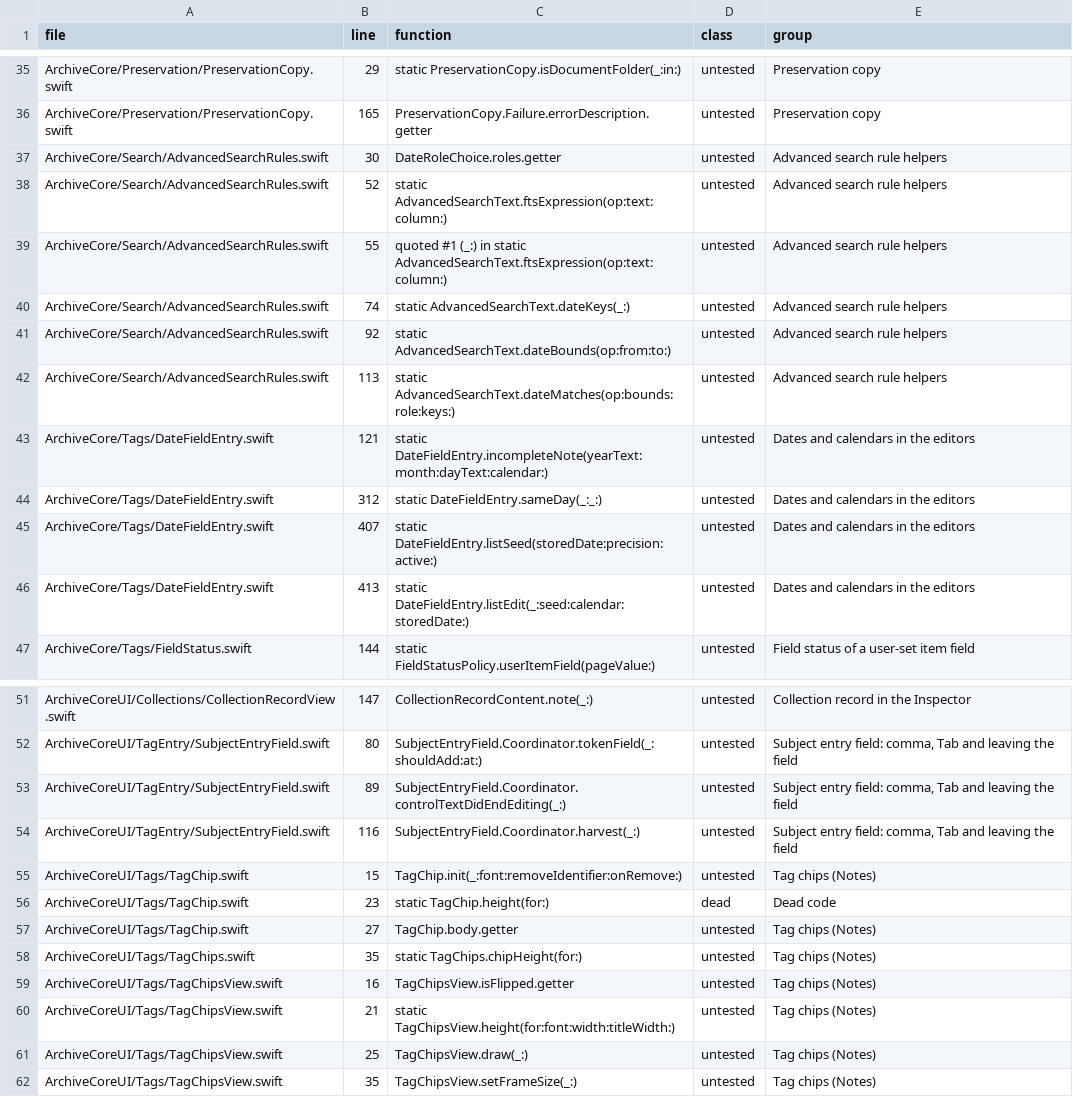
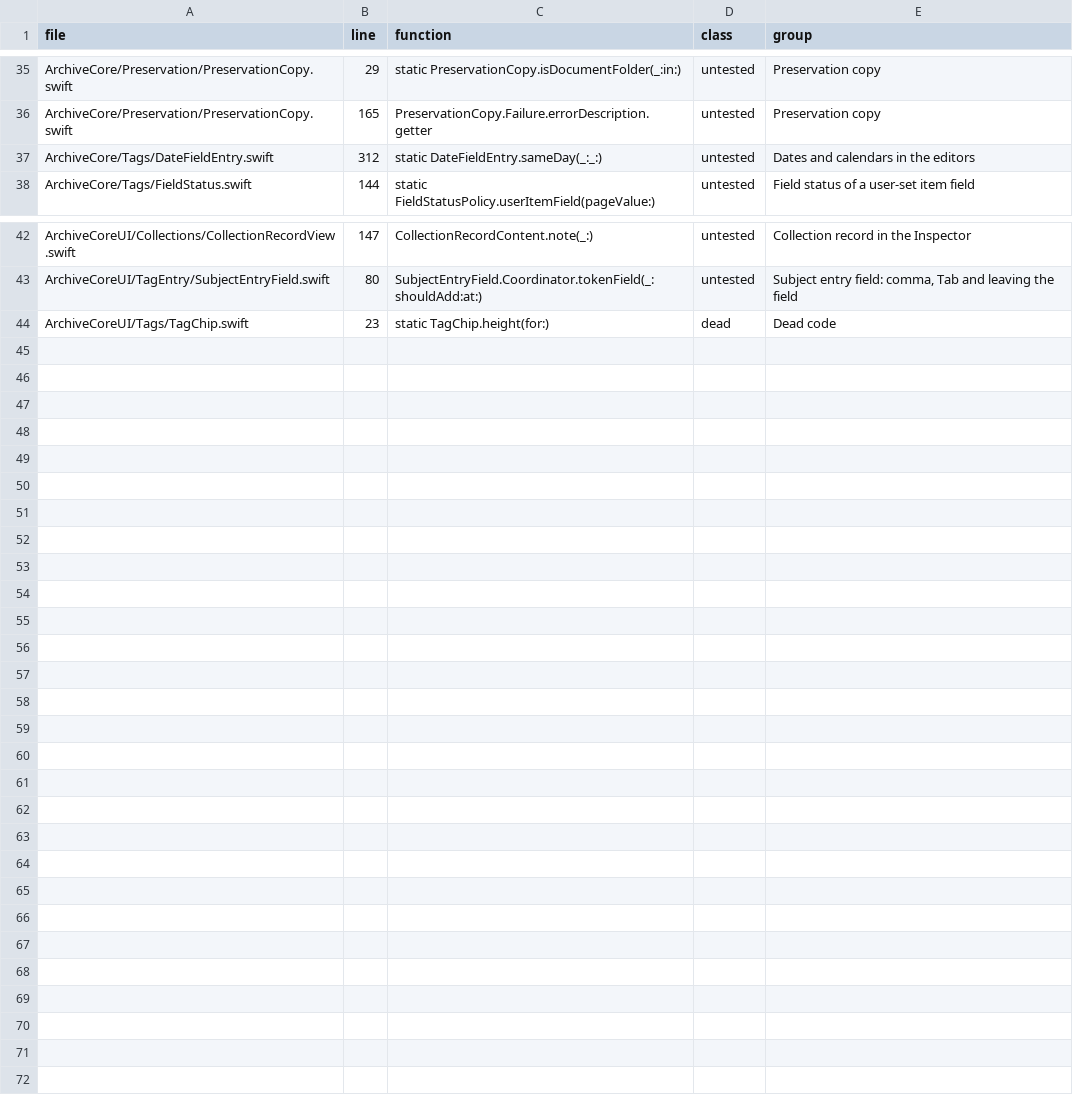
Before and after one commit to charlesapetersen/Archive-Suite, a TSV file: verification/evidence/core/W40.e4-never-reached.tsv, drawn as a sheet; only a part is shown, gaps mark what is left out.

```diff
--- a/verification/evidence/core/W40.e4-never-reached.tsv
+++ b/verification/evidence/core/W40.e4-never-reached.tsv
@@ -36,12 +36,3 @@ ArchiveCore/Preservation/PreservationCopy.swift	29	static PreservationCopy.isDoc
 ArchiveCore/Preservation/PreservationCopy.swift	165	PreservationCopy.Failure.errorDescription.getter	untested	Preservation copy
-ArchiveCore/Search/AdvancedSearchRules.swift	30	DateRoleChoice.roles.getter	untested	Advanced search rule helpers
-ArchiveCore/Search/AdvancedSearchRules.swift	52	static AdvancedSearchText.ftsExpression(op:text:column:)	untested	Advanced search rule helpers
-ArchiveCore/Search/AdvancedSearchRules.swift	55	quoted #1 (_:) in static AdvancedSearchText.ftsExpression(op:text:column:)	untested	Advanced search rule helpers
-ArchiveCore/Search/AdvancedSearchRules.swift	74	static AdvancedSearchText.dateKeys(_:)	untested	Advanced search rule helpers
-ArchiveCore/Search/AdvancedSearchRules.swift	92	static AdvancedSearchText.dateBounds(op:from:to:)	untested	Advanced search rule helpers
-ArchiveCore/Search/AdvancedSearchRules.swift	113	static AdvancedSearchText.dateMatches(op:bounds:role:keys:)	untested	Advanced search rule helpers
-ArchiveCore/Tags/DateFieldEntry.swift	121	static DateFieldEntry.incompleteNote(yearText:month:dayText:calendar:)	untested	Dates and calendars in the editors
 ArchiveCore/Tags/DateFieldEntry.swift	312	static DateFieldEntry.sameDay(_:_:)	untested	Dates and calendars in the editors
-ArchiveCore/Tags/DateFieldEntry.swift	407	static DateFieldEntry.listSeed(storedDate:precision:active:)	untested	Dates and calendars in the editors
-ArchiveCore/Tags/DateFieldEntry.swift	413	static DateFieldEntry.listEdit(_:seed:calendar:storedDate:)	untested	Dates and calendars in the editors
 ArchiveCore/Tags/FieldStatus.swift	144	static FieldStatusPolicy.userItemField(pageValue:)	untested	Field status of a user-set item field
@@ -52,11 +43,2 @@ ArchiveCoreUI/Collections/CollectionRecordView.swift	147	CollectionRecordContent
 ArchiveCoreUI/TagEntry/SubjectEntryField.swift	80	SubjectEntryField.Coordinator.tokenField(_:shouldAdd:at:)	untested	Subject entry field: comma, Tab and leaving the field
-ArchiveCoreUI/TagEntry/SubjectEntryField.swift	89	SubjectEntryField.Coordinator.controlTextDidEndEditing(_:)	untested	Subject entry field: comma, Tab and leaving the field
-ArchiveCoreUI/TagEntry/SubjectEntryField.swift	116	SubjectEntryField.Coordinator.harvest(_:)	untested	Subject entry field: comma, Tab and leaving the field
-ArchiveCoreUI/Tags/TagChip.swift	15	TagChip.init(_:font:removeIdentifier:onRemove:)	untested	Tag chips (Notes)
 ArchiveCoreUI/Tags/TagChip.swift	23	static TagChip.height(for:)	dead	Dead code
-ArchiveCoreUI/Tags/TagChip.swift	27	TagChip.body.getter	untested	Tag chips (Notes)
-ArchiveCoreUI/Tags/TagChips.swift	35	static TagChips.chipHeight(for:)	untested	Tag chips (Notes)
-ArchiveCoreUI/Tags/TagChipsView.swift	16	TagChipsView.isFlipped.getter	untested	Tag chips (Notes)
-ArchiveCoreUI/Tags/TagChipsView.swift	21	static TagChipsView.height(for:font:width:titleWidth:)	untested	Tag chips (Notes)
-ArchiveCoreUI/Tags/TagChipsView.swift	25	TagChipsView.draw(_:)	untested	Tag chips (Notes)
-ArchiveCoreUI/Tags/TagChipsView.swift	35	TagChipsView.setFrameSize(_:)	untested	Tag chips (Notes)
```
Also changed, not shown: 5 other files.
